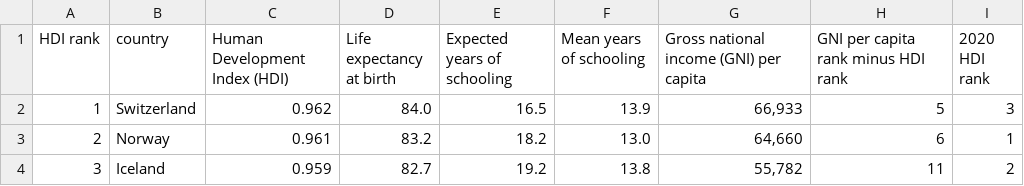
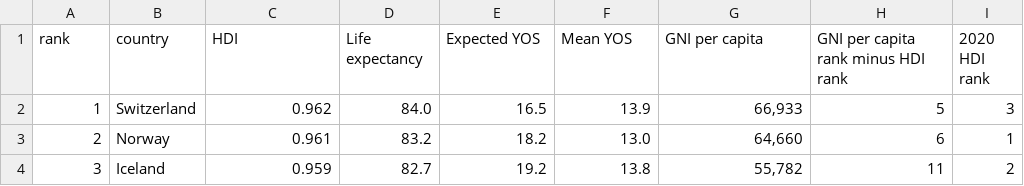
Before and after one commit to tgururaj1173/3179_HW3, a CSV file: HDR21-22_Statistical_Annex_HDI_Table.csv, drawn as a sheet; only a part is shown.

Commit message:
Add files via upload

```diff
--- a/HDR21-22_Statistical_Annex_HDI_Table.csv
+++ b/HDR21-22_Statistical_Annex_HDI_Table.csv
@@ -1,2 +1,2 @@
-HDI rank,country,Human Development Index (HDI) ,Life expectancy at birth,Expected years of schooling,Mean years of schooling,Gross national income (GNI) per capita,GNI per capita rank minus HDI rank,2020 HDI rank,,,,,,,,,,,,
+rank,country,HDI,Life expectancy ,Expected YOS,Mean YOS,GNI per capita,GNI per capita rank minus HDI rank,2020 HDI rank,,,,,,,,,,,,
 1,Switzerland,0.962,84.0,16.5,13.9,"66,933",5,3,,,,,,,,,,,,
```
